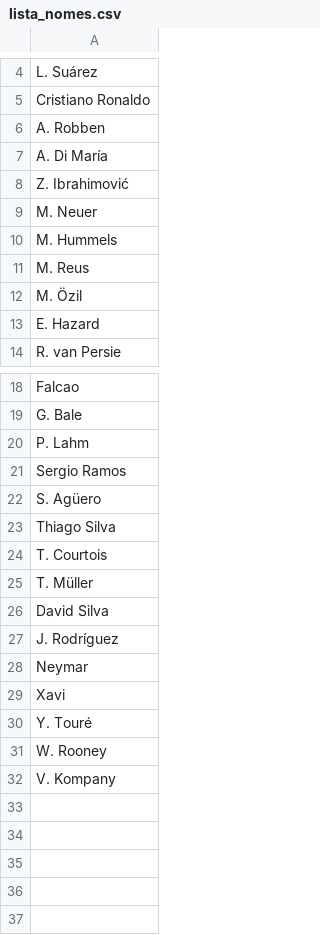
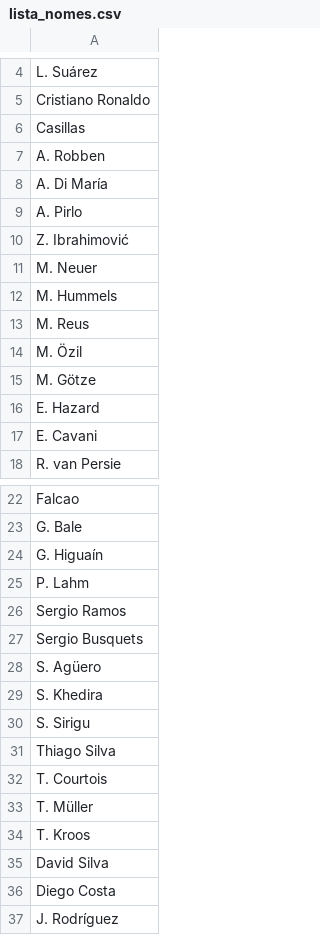
Before and after one commit to FilipeSchuler/Trabalho-Final-CPD, a CSV file: arquivos/lista_nomes.csv, drawn as a sheet; only a part is shown, gaps mark what is left out; the shorter side is filled out with more unchanged rows; the diff covers the shown part only; the diff names each change by its address in the sheet, - before the commit and + after, or states it on an @@ line.

```diff
--- a/arquivos/lista_nomes.csv
+++ b/arquivos/lista_nomes.csv
+row 6: Casillas
+row 9: A. Pirlo
+row 15: M. Götze
+row 17: E. Cavani
+row 24: G. Higuaín
+row 27: Sergio Busquets
+row 29: S. Khedira
+row 30: S. Sirigu
+row 34: T. Kroos
+row 36: Diego Costa
```
Also changed, not shown: 1 added row elsewhere in this file, arquivos/arquivo_aux.csv, arquivos/poucos_dados.csv, 7 other files.
